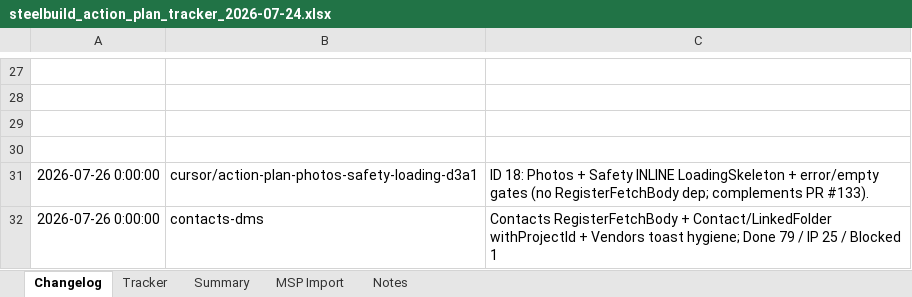
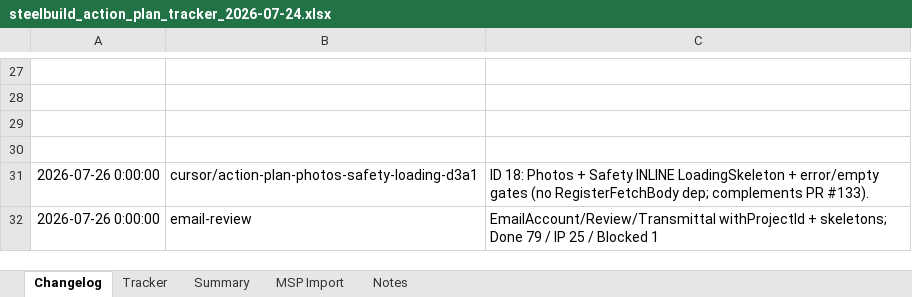
Before and after one commit to lorteezy87/SteelBuild-Pro-Rev.2, an Excel workbook: docs/action-plan/steelbuild_action_plan_tracker_2026-07-24.xlsx, sheet Changelog, drawn as a sheet; only a part is shown, gaps mark what is left out; values as stored, in another font and other column widths than the file's, no borders; the diff names each change by its address in the sheet, - before the commit and + after, or states it on an @@ line.

```diff
--- a/docs/action-plan/steelbuild_action_plan_tracker_2026-07-24.xlsx (sheet Changelog)
+++ b/docs/action-plan/steelbuild_action_plan_tracker_2026-07-24.xlsx (sheet Changelog)
-B32: contacts-dms
+B32: email-review
-C32: Contacts RegisterFetchBody + Contact/LinkedFolder withProjectId + Vendors toast hygiene; Done 79…
+C32: EmailAccount/Review/Transmittal withProjectId + skeletons; Done 79…
```
Also changed, not shown: sheet Tracker, 9 other files.
